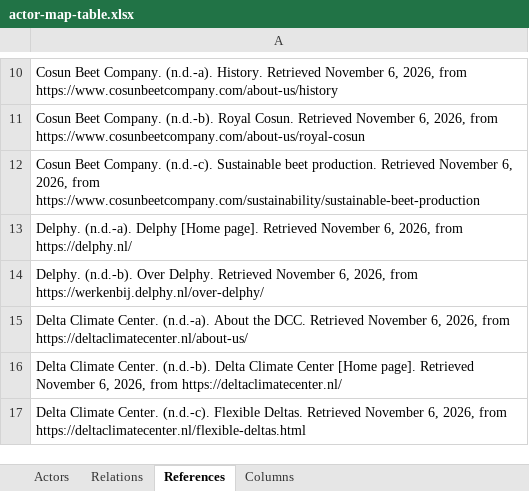
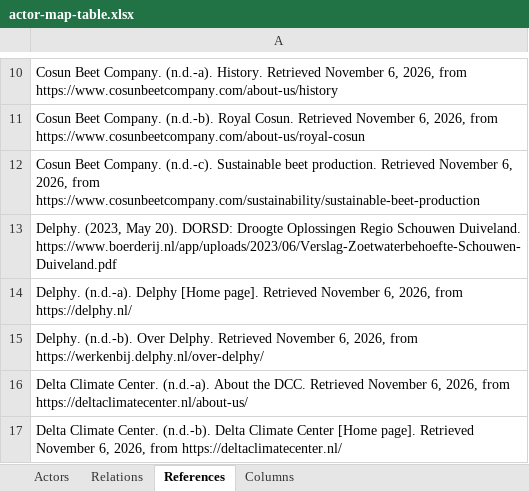
Before and after one commit to jordyzuidam2003-bot/zeeland-cld, an Excel workbook: docs/tables/actor-map-table.xlsx, sheet References, drawn as a sheet; only a part is shown, gaps mark what is left out; the shorter side is filled out with more unchanged rows; values as stored, in another font and other column widths than the file's, no borders; the diff names each change by its address in the sheet, - before the commit and + after, or states it on an @@ line.

Commit message:
Actor Map: the arable farmers finance the water board through the watersysteemheffing on unbuilt land (Waterschapswet, arts. 117(1)(b), 122(3)(c), (5)), Jordy agreed; Delphy advises ZLTO, its study of the island's freshwater demand (2023) commissioned and paid for by ZLTO's island branch, Agrarisch Schouwen-Duiveland, by the report's cover (new as delphy-2023-dorsd, the PDF Jordy fetched), DORSD the project's name, Delphy's influence corrected from 'DORSD in its own account and ZLTO in Omroep Zeeland's'; no actor field left empty; the map's crossings 7 -> 11, 2 relations through a box, the layout for Jordy to choose

```diff
--- a/docs/tables/actor-map-table.xlsx (sheet References)
+++ b/docs/tables/actor-map-table.xlsx (sheet References)
+row 13: Delphy. (2023, May 20). DORSD: Droogte Oplossingen Regio Schouwen Duiveland. https://www.boerderij.nl/app/uploads/2023/06/Verslag-Zoetwaterbehoefte-Schouwen-Duiveland.pdf
```
Also changed, not shown: sheet Relations, sheet Actors, 5 other files.
